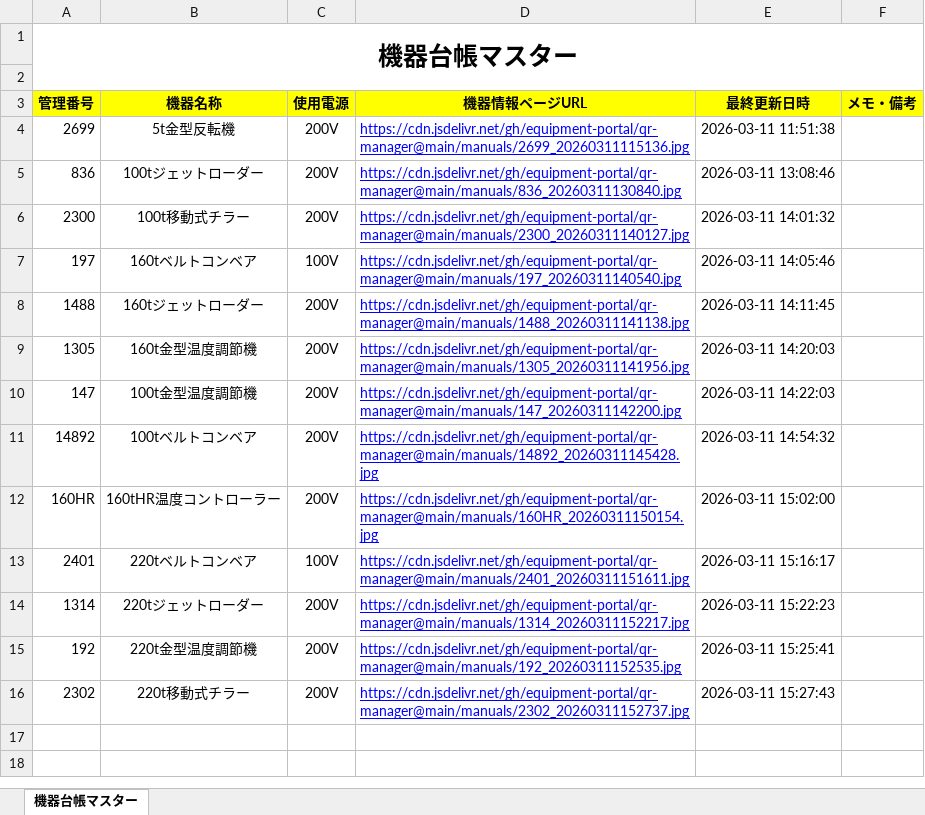
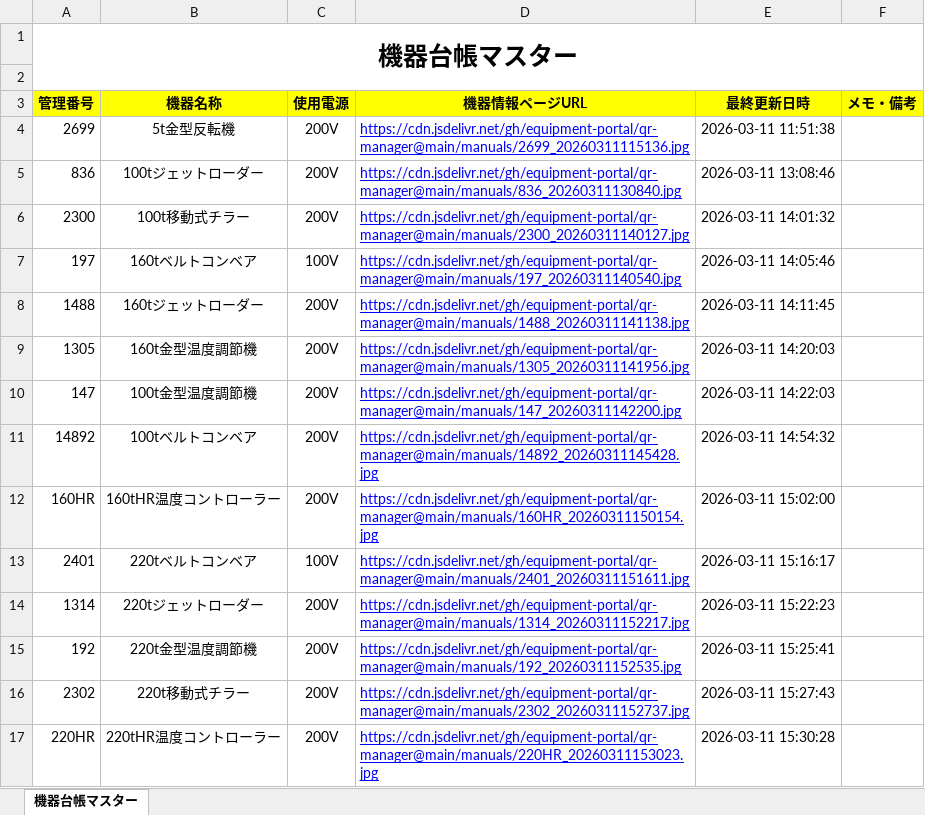
Before and after one commit to equipment-portal/qr-manager, an Excel workbook: ledger/機器台帳マスター.xlsx, sheet 機器台帳マスター, drawn as a sheet; values as stored, in another font and other column widths than the file's, no borders; the diff names each change by its address in the sheet, - before the commit and + after, or states it on an @@ line.

Commit message:
Update Master Ledger

```diff
--- a/ledger/機器台帳マスター.xlsx (sheet 機器台帳マスター)
+++ b/ledger/機器台帳マスター.xlsx (sheet 機器台帳マスター)
+row 17: 220HR | 220tHR温度コントローラー | 200V | https://cdn.jsdelivr.net/gh/equipment-portal/qr-manager@main/manuals/220HR_20260311153023.jpg | 2026-03-11 15:30:28
```
